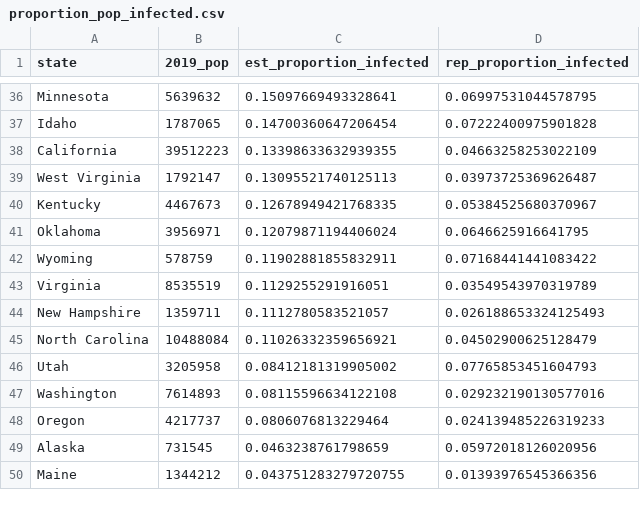
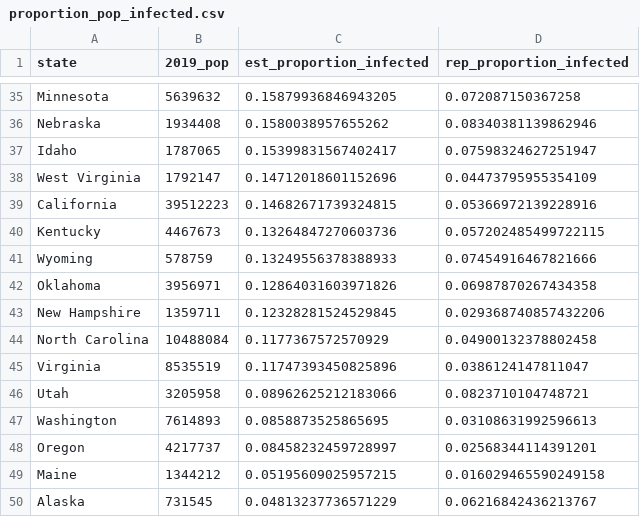
Before and after one commit to robbdunlap/covid_app, a CSV file: data/proportion_pop_infected.csv, drawn as a sheet; only a part is shown, gaps mark what is left out; removed rows and columns are numbered as before the commit, all else as after; the diff covers the shown part only; the diff names each change by its address in the sheet, - before the commit and + after, or states it on an @@ line.

```diff
--- a/data/proportion_pop_infected.csv
+++ b/data/proportion_pop_infected.csv
-C35 (est_proportion_infected): 0.15097669493328641
+C35 (est_proportion_infected): 0.15879936846943205
-D35 (rep_proportion_infected): 0.06997531044578795
+D35 (rep_proportion_infected): 0.072087150367258
+row 36: Nebraska | 1934408 | 0.1580038957655262 | 0.08340381139862946
-C37 (est_proportion_infected): 0.14700360647206454
+C37 (est_proportion_infected): 0.15399831567402417
-D37 (rep_proportion_infected): 0.07222400975901828
+D37 (rep_proportion_infected): 0.07598324627251947
-row 38: California | 39512223 | 0.13398633632939355 | 0.04663258253022109
-C38 (est_proportion_infected): 0.13095521740125113
+C38 (est_proportion_infected): 0.14712018601152696
-D38 (rep_proportion_infected): 0.03973725369626487
+D38 (rep_proportion_infected): 0.04473795955354109
+row 39: California | 39512223 | 0.14682671739324815 | 0.05366972139228916
-C40 (est_proportion_infected): 0.12678949421768335
+C40 (est_proportion_infected): 0.13264847270603736
-D40 (rep_proportion_infected): 0.05384525680370967
+D40 (rep_proportion_infected): 0.057202485499722115
-row 41: Oklahoma | 3956971 | 0.12079871194406024 | 0.0646625916641795
-C41 (est_proportion_infected): 0.11902881855832911
+C41 (est_proportion_infected): 0.13249556378388933
-D41 (rep_proportion_infected): 0.07168441441083422
+D41 (rep_proportion_infected): 0.07454916467821666
-row 43: Virginia | 8535519 | 0.1129255291916051 | 0.03549543970319789
+row 42: Oklahoma | 3956971 | 0.12864031603971826 | 0.06987870267434358
-C43 (est_proportion_infected): 0.1112780583521057
+C43 (est_proportion_infected): 0.12328281524529845
-D43 (rep_proportion_infected): 0.026188653324125493
+D43 (rep_proportion_infected): 0.029368740857432206
-C44 (est_proportion_infected): 0.11026332359656921
+C44 (est_proportion_infected): 0.1177367572570929
-D44 (rep_proportion_infected): 0.04502900625128479
+D44 (rep_proportion_infected): 0.04900132378802458
+row 45: Virginia | 8535519 | 0.11747393450825896 | 0.0386124147811047
-C46 (est_proportion_infected): 0.08412181319905002
+C46 (est_proportion_infected): 0.08962625212183066
-D46 (rep_proportion_infected): 0.07765853451604793
+D46 (rep_proportion_infected): 0.0823710104748721
-C47 (est_proportion_infected): 0.08115596634122108
+C47 (est_proportion_infected): 0.0858873525865695
-D47 (rep_proportion_infected): 0.029232190130577016
+D47 (rep_proportion_infected): 0.03108631992596613
-C48 (est_proportion_infected): 0.0806076813229464
+C48 (est_proportion_infected): 0.08458232459728997
-D48 (rep_proportion_infected): 0.024139485226319233
+D48 (rep_proportion_infected): 0.02568344114391201
-row 49: Alaska | 731545 | 0.0463238761798659 | 0.05972018126020956
-C49 (est_proportion_infected): 0.043751283279720755
+C49 (est_proportion_infected): 0.05195609025957215
-D49 (rep_proportion_infected): 0.01393976545366356
+D49 (rep_proportion_infected): 0.016029465590249158
+row 50: Alaska | 731545 | 0.04813237736571229 | 0.06216842436213767
```
Also changed, not shown: 8 added rows, 9 removed rows and 54 edited cells elsewhere in this file, 6 other files.
